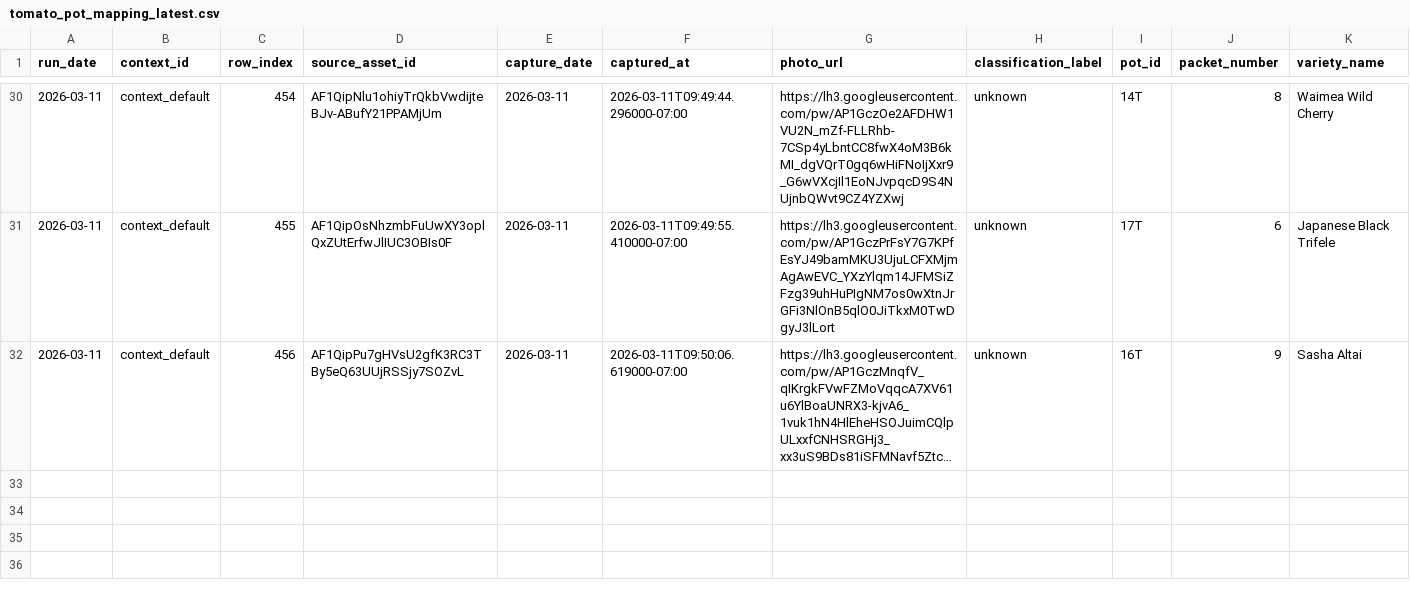
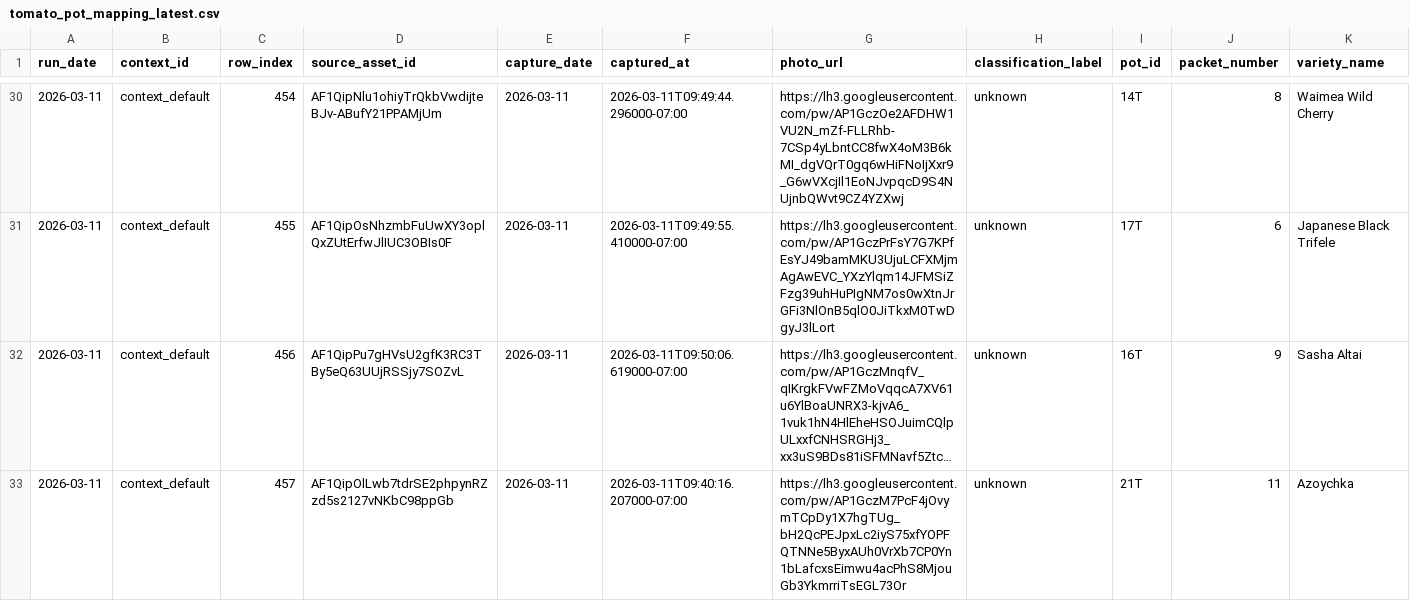
Before and after one commit to mphaxise/ks-tomato-trails-2026, a CSV file: data/intake/processed/tomato_pot_mapping_latest.csv, drawn as a sheet; only a part is shown, gaps mark what is left out; long unchanged cells end in …; rows hold the shown columns only; the diff names each change by its address in the sheet, - before the commit and + after, or states it on an @@ line.

Commit message:
Backfill 21T latest run and lock phase one boundaries

```diff
--- a/data/intake/processed/tomato_pot_mapping_latest.csv
+++ b/data/intake/processed/tomato_pot_mapping_latest.csv
+row 33: 2026-03-11 | context_default | 457 | AF1QipOlLwb7tdrSE2phpynRZzd5s2127vNKbC98ppGb | 2026-03-11 | 2026-03-11T09:40:16.207000-07:00 | https://lh3.googleusercontent.com/pw/AP1GczM7PcF4jOvymTCpDy1X7hgTUg_bH2QcPEJpxLc2iyS75xfYOPFQTNNe5ByxAUh0VrXb7CP0Yn1bLafcxsEimwu4acPhS8MjouGb3YkmrriTsEGL73Or | unknown | 21T | 11 | Azoychka
```
Also changed, not shown: data/intake/google_photos/manual_mixed_photos_labeled_v3.csv, data/intake/google_photos/manual_two_run_tag_overrides.csv, 25 other files.
